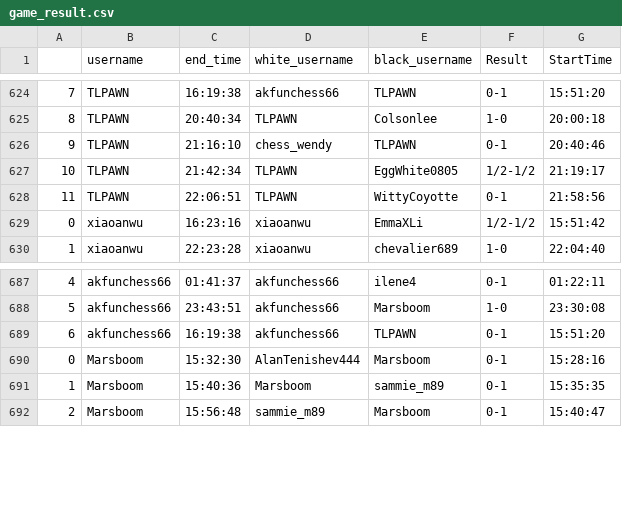
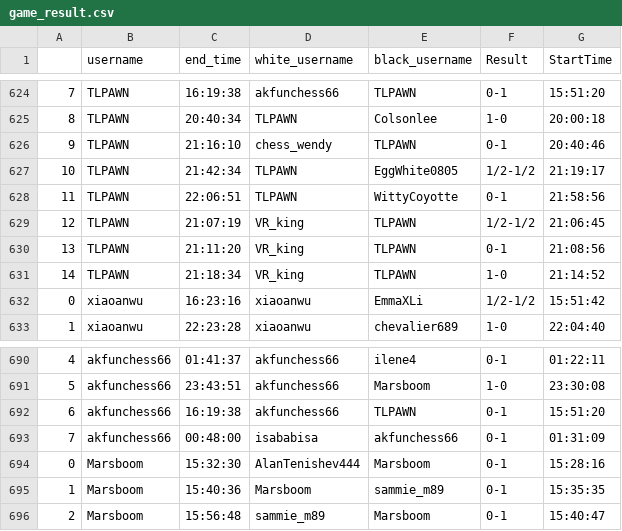
Before and after one commit to thecrossed/chess_player_analytics, a CSV file: game_result.csv, drawn as a sheet; only a part is shown, gaps mark what is left out; the diff names each change by its address in the sheet, - before the commit and + after, or states it on an @@ line.

```diff
--- a/game_result.csv
+++ b/game_result.csv
+row 629: 12 | TLPAWN | 21:07:19 | VR_king | TLPAWN | 1/2-1/2 | 21:06:45
+row 630: 13 | TLPAWN | 21:11:20 | VR_king | TLPAWN | 0-1 | 21:08:56
+row 631: 14 | TLPAWN | 21:18:34 | VR_king | TLPAWN | 1-0 | 21:14:52
+row 693: 7 | akfunchess66 | 00:48:00 | isababisa | akfunchess66 | 0-1 | 01:31:09
```
Also changed, not shown: 1 other file.
